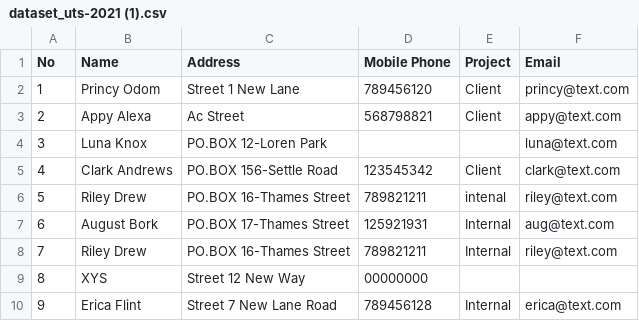
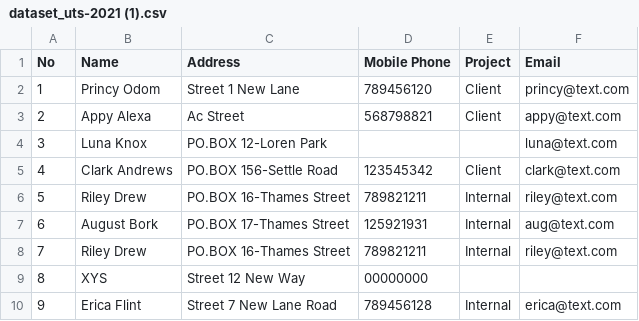
Before and after one commit to Rachuns/uts_machine_learning_rachmat_20210120030, a CSV file: dataset_uts-2021 (1).csv, drawn as a sheet.

Commit message:
UPDATE DATASET NO 2

```diff
--- a/dataset_uts-2021 (1).csv
+++ b/dataset_uts-2021 (1).csv
@@ -5,3 +5,3 @@
 4,Clark Andrews,PO.BOX 156-Settle Road,123545342,Client,clark@text.com
-5,Riley Drew,PO.BOX 16-Thames Street,789821211,intenal,riley@text.com
+5,Riley Drew,PO.BOX 16-Thames Street,789821211,Internal,riley@text.com
 6,August Bork,PO.BOX 17-Thames Street,125921931,Internal,aug@text.com
```
